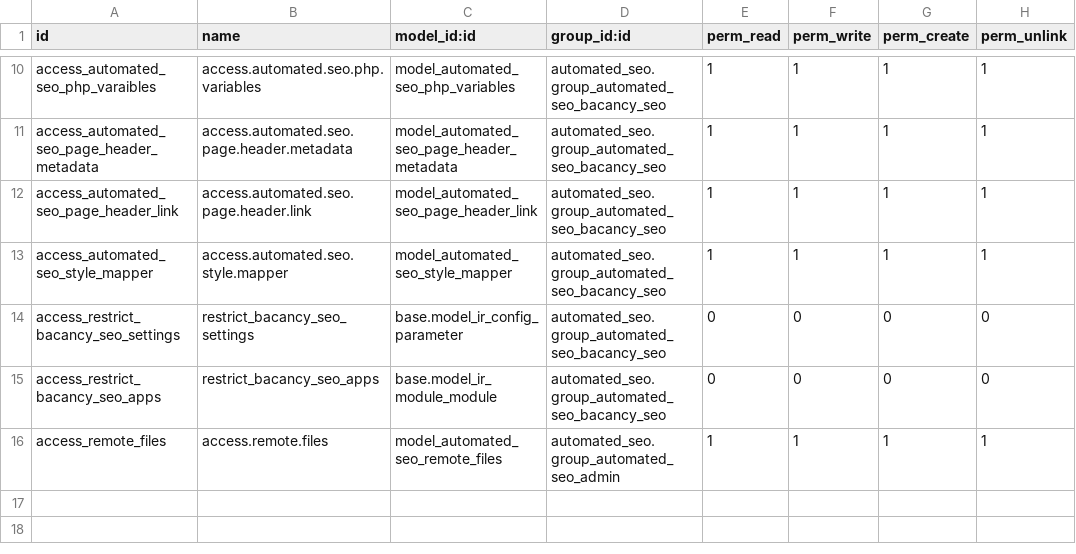
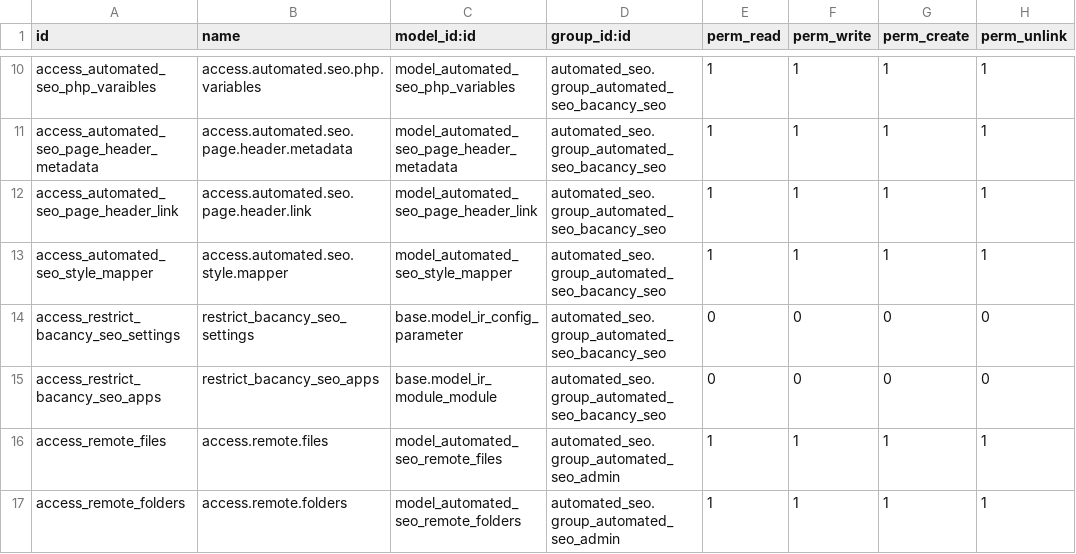
Before and after one commit to DarshBac17/automed_seo, a CSV file: custom_addons/automated_seo/security/ir.model.access.csv, drawn as a sheet; only a part is shown, gaps mark what is left out.

```diff
--- a/custom_addons/automated_seo/security/ir.model.access.csv
+++ b/custom_addons/automated_seo/security/ir.model.access.csv
@@ -16 +16,2 @@ access_restrict_bacancy_seo_apps,restrict_bacancy_seo_apps,base.model_ir_module_
 access_remote_files,access.remote.files,model_automated_seo_remote_files,automated_seo.group_automated_seo_admin,1,1,1,1
+access_remote_folders,access.remote.folders,model_automated_seo_remote_folders,automated_seo.group_automated_seo_admin,1,1,1,1
```
Also changed, not shown: 6 other files.
